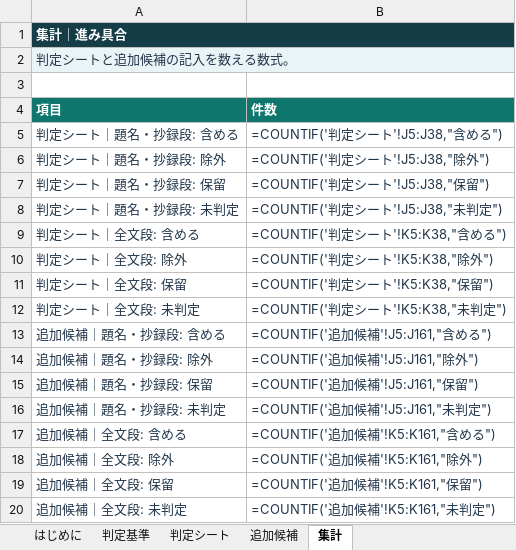
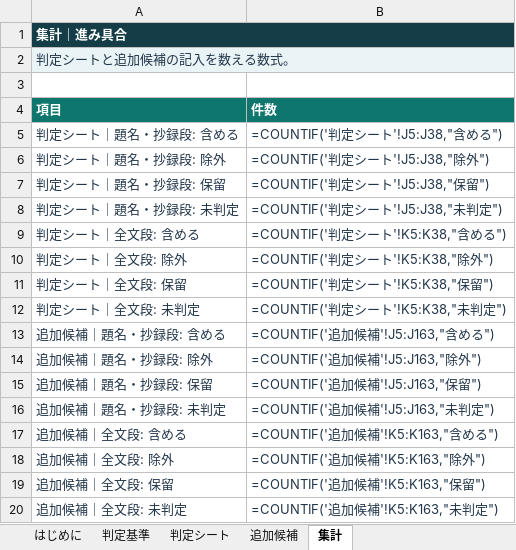
Before and after one commit to mikotomiura/GSE-prototype, an Excel workbook: .steering/20260930-ai-fatigue-judge-file/archive/judge/AI_fatigue_judge-sheet_2026-09-30_judge1.xlsx, sheet 集計, drawn as a sheet; values as stored, in another font and other column widths than the file's, no borders; formulas without a stored value are shown as written; the diff names each change by its address in the sheet, - before the commit and + after, or states it on an @@ line.

```diff
--- a/.steering/20260930-ai-fatigue-judge-file/archive/judge/AI_fatigue_judge-sheet_2026-09-30_judge1.xlsx (sheet 集計)
+++ b/.steering/20260930-ai-fatigue-judge-file/archive/judge/AI_fatigue_judge-sheet_2026-09-30_judge1.xlsx (sheet 集計)
-B13 (件数): =COUNTIF('追加候補'!J5:J161,"含める")
+B13 (件数): =COUNTIF('追加候補'!J5:J163,"含める")
-B14 (件数): =COUNTIF('追加候補'!J5:J161,"除外")
+B14 (件数): =COUNTIF('追加候補'!J5:J163,"除外")
-B15 (件数): =COUNTIF('追加候補'!J5:J161,"保留")
+B15 (件数): =COUNTIF('追加候補'!J5:J163,"保留")
-B16 (件数): =COUNTIF('追加候補'!J5:J161,"未判定")
+B16 (件数): =COUNTIF('追加候補'!J5:J163,"未判定")
-B17 (件数): =COUNTIF('追加候補'!K5:K161,"含める")
+B17 (件数): =COUNTIF('追加候補'!K5:K163,"含める")
-B18 (件数): =COUNTIF('追加候補'!K5:K161,"除外")
+B18 (件数): =COUNTIF('追加候補'!K5:K163,"除外")
-B19 (件数): =COUNTIF('追加候補'!K5:K161,"保留")
+B19 (件数): =COUNTIF('追加候補'!K5:K163,"保留")
-B20 (件数): =COUNTIF('追加候補'!K5:K161,"未判定")
+B20 (件数): =COUNTIF('追加候補'!K5:K163,"未判定")
```
Also changed, not shown: sheet 追加候補, 15 other files.
